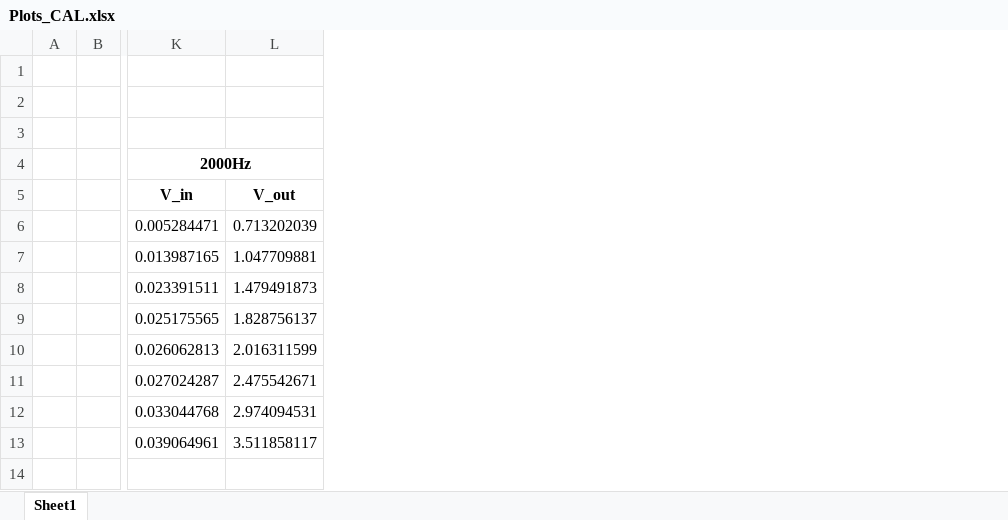
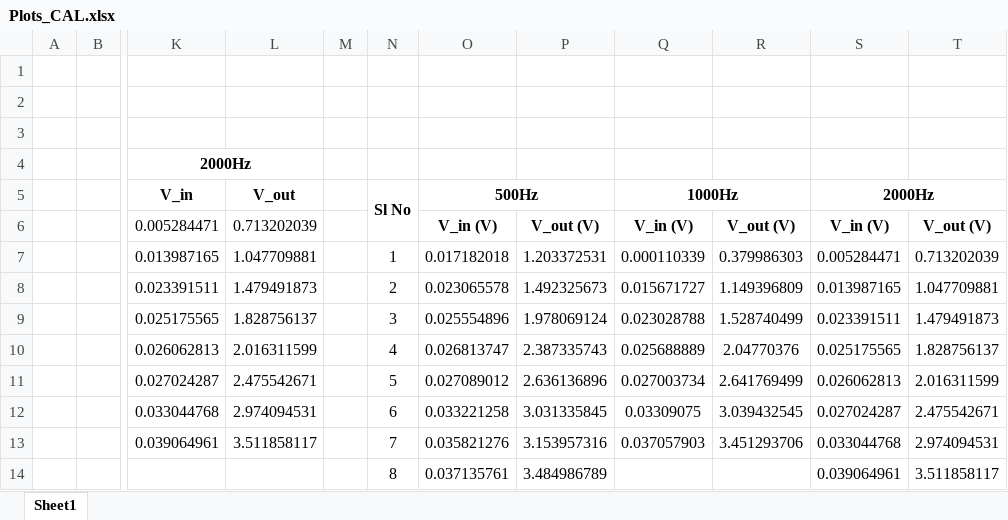
Before and after one commit to ananthapadmanabhan18/Lock_in_Amplifier_with_ExpEyes, an Excel workbook: Data/Calibration/Plots_CAL.xlsx, sheet Sheet1, drawn as a sheet; only a part is shown, gaps mark what is left out; values as stored, in another font and other column widths than the file's, no borders; charts and pictures and table styles not drawn; rows hold the shown columns only; the diff names each change by its address in the sheet, - before the commit and + after, or states it on an @@ line.

```diff
--- a/Data/Calibration/Plots_CAL.xlsx (sheet Sheet1)
+++ b/Data/Calibration/Plots_CAL.xlsx (sheet Sheet1)
+column M, empty
+column N, rows 5-13: Sl No |  | 1 | 2 | 3 | 4 | 5 | 6 | 7
+column O, rows 5-13: 500Hz | V_in (V) | 0.017182018 | 0.023065578 | 0.025554896 | 0.026813747 | 0.027089012 | 0.033221258 | 0.035821276
+column P, rows 6-13: V_out (V) | 1.203372531 | 1.492325673 | 1.978069124 | 2.387335743 | 2.636136896 | 3.031335845 | 3.153957316
+column Q, rows 5-13: 1000Hz | V_in (V) | 0.000110339 | 0.015671727 | 0.023028788 | 0.025688889 | 0.027003734 | 0.03309075 | 0.037057903
+column R, rows 6-13: V_out (V) | 0.379986303 | 1.149396809 | 1.528740499 | 2.04770376 | 2.641769499 | 3.039432545 | 3.451293706
+column S, rows 5-13: 2000Hz | V_in (V) | 0.005284471 | 0.013987165 | 0.023391511 | 0.025175565 | 0.026062813 | 0.027024287 | 0.033044768
+column T, rows 6-13: V_out (V) | 0.713202039 | 1.047709881 | 1.479491873 | 1.828756137 | 2.016311599 | 2.475542671 | 2.974094531
+row 14:  |  |  |  |  | 8 | 0.037135761 | 3.484986789 |  |  | 0.039064961 | 3.511858117
```
Also changed, not shown: Data/Low_Resistance/Plots_LR.xlsx.
